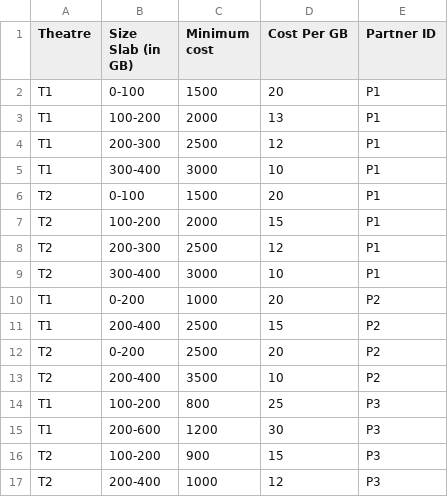
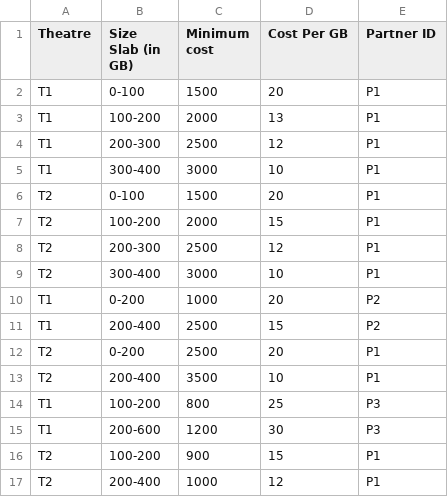
Before and after one commit to RealImage/challenge2019, a CSV file: partners.csv, drawn as a sheet.

```diff
--- a/partners.csv
+++ b/partners.csv
@@ -11,7 +11,7 @@ T1     ,0-200            ,1000        ,20         ,P2
 T1     ,200-400          ,2500        ,15         ,P2
-T2     ,0-200            ,2500        ,20         ,P2
-T2     ,200-400          ,3500        ,10         ,P2
+T2     ,0-200            ,2500        ,20         ,P1
+T2     ,200-400          ,3500        ,10         ,P1
 T1     ,100-200          ,800         ,25         ,P3
 T1     ,200-600          ,1200        ,30         ,P3
-T2     ,100-200          ,900         ,15         ,P3
-T2     ,200-400          ,1000        ,12         ,P3
+T2     ,100-200          ,900         ,15         ,P1
+T2     ,200-400          ,1000        ,12         ,P1
```
Also changed, not shown: 3 other files.
